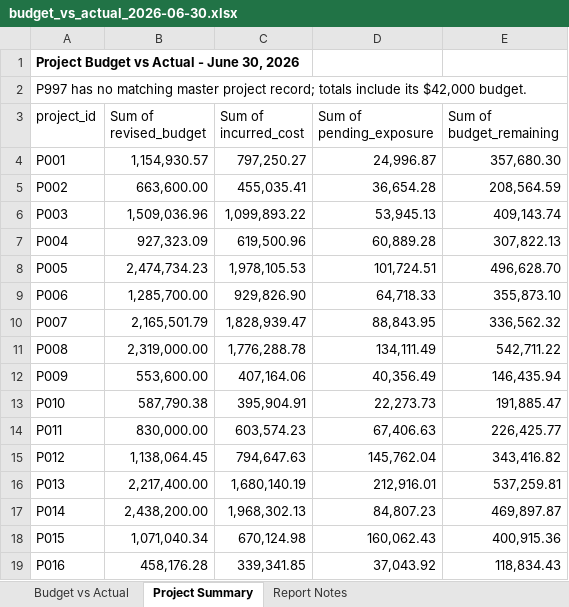
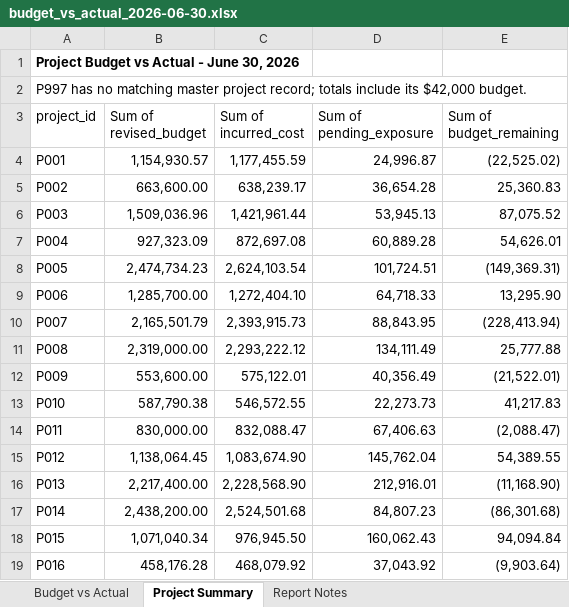
Before and after one commit to willols/construction-profitability-schedule-risk-analysis, an Excel workbook: outputs/budget_vs_actual_2026-06-30.xlsx, sheet Project Summary, drawn as a sheet; only a part is shown; values as stored, in another font and other column widths than the file's, no borders; the diff covers the shown part only; the diff names each change by its address in the sheet, - before the commit and + after, or states it on an @@ line.

Commit message:
Complete on-hold project review and refresh Excel report

```diff
--- a/outputs/budget_vs_actual_2026-06-30.xlsx (sheet Project Summary)
+++ b/outputs/budget_vs_actual_2026-06-30.xlsx (sheet Project Summary)
-C4 (Sum of incurred_cost): 797,250.27
+C4 (Sum of incurred_cost): 1,177,455.59
-E4 (Sum of budget_remaining): 357,680.30
+E4 (Sum of budget_remaining): (22,525.02)
-C5 (Sum of incurred_cost): 455,035.41
+C5 (Sum of incurred_cost): 638,239.17
-E5 (Sum of budget_remaining): 208,564.59
+E5 (Sum of budget_remaining): 25,360.83
-C6 (Sum of incurred_cost): 1,099,893.22
+C6 (Sum of incurred_cost): 1,421,961.44
-E6 (Sum of budget_remaining): 409,143.74
+E6 (Sum of budget_remaining): 87,075.52
-C7 (Sum of incurred_cost): 619,500.96
+C7 (Sum of incurred_cost): 872,697.08
-E7 (Sum of budget_remaining): 307,822.13
+E7 (Sum of budget_remaining): 54,626.01
-C8 (Sum of incurred_cost): 1,978,105.53
+C8 (Sum of incurred_cost): 2,624,103.54
-E8 (Sum of budget_remaining): 496,628.70
+E8 (Sum of budget_remaining): (149,369.31)
-C9 (Sum of incurred_cost): 929,826.90
+C9 (Sum of incurred_cost): 1,272,404.10
-E9 (Sum of budget_remaining): 355,873.10
+E9 (Sum of budget_remaining): 13,295.90
-C10 (Sum of incurred_cost): 1,828,939.47
+C10 (Sum of incurred_cost): 2,393,915.73
-E10 (Sum of budget_remaining): 336,562.32
+E10 (Sum of budget_remaining): (228,413.94)
-C11 (Sum of incurred_cost): 1,776,288.78
+C11 (Sum of incurred_cost): 2,293,222.12
-E11 (Sum of budget_remaining): 542,711.22
+E11 (Sum of budget_remaining): 25,777.88
-C12 (Sum of incurred_cost): 407,164.06
+C12 (Sum of incurred_cost): 575,122.01
-E12 (Sum of budget_remaining): 146,435.94
+E12 (Sum of budget_remaining): (21,522.01)
-C13 (Sum of incurred_cost): 395,904.91
+C13 (Sum of incurred_cost): 546,572.55
-E13 (Sum of budget_remaining): 191,885.47
+E13 (Sum of budget_remaining): 41,217.83
-C14 (Sum of incurred_cost): 603,574.23
+C14 (Sum of incurred_cost): 832,088.47
-E14 (Sum of budget_remaining): 226,425.77
+E14 (Sum of budget_remaining): (2,088.47)
-C15 (Sum of incurred_cost): 794,647.63
+C15 (Sum of incurred_cost): 1,083,674.90
-E15 (Sum of budget_remaining): 343,416.82
+E15 (Sum of budget_remaining): 54,389.55
-C16 (Sum of incurred_cost): 1,680,140.19
+C16 (Sum of incurred_cost): 2,228,568.90
-E16 (Sum of budget_remaining): 537,259.81
+E16 (Sum of budget_remaining): (11,168.90)
-C17 (Sum of incurred_cost): 1,968,302.13
+C17 (Sum of incurred_cost): 2,524,501.68
-E17 (Sum of budget_remaining): 469,897.87
+E17 (Sum of budget_remaining): (86,301.68)
-C18 (Sum of incurred_cost): 670,124.98
+C18 (Sum of incurred_cost): 976,945.50
-E18 (Sum of budget_remaining): 400,915.36
+E18 (Sum of budget_remaining): 94,094.84
-C19 (Sum of incurred_cost): 339,341.85
+C19 (Sum of incurred_cost): 468,079.92
-E19 (Sum of budget_remaining): 118,834.43
+E19 (Sum of budget_remaining): (9,903.64)
```
Also changed, not shown: 162 edited cells elsewhere in this sheet, sheet Budget vs Actual, sheet Report Notes, 4 other files.
